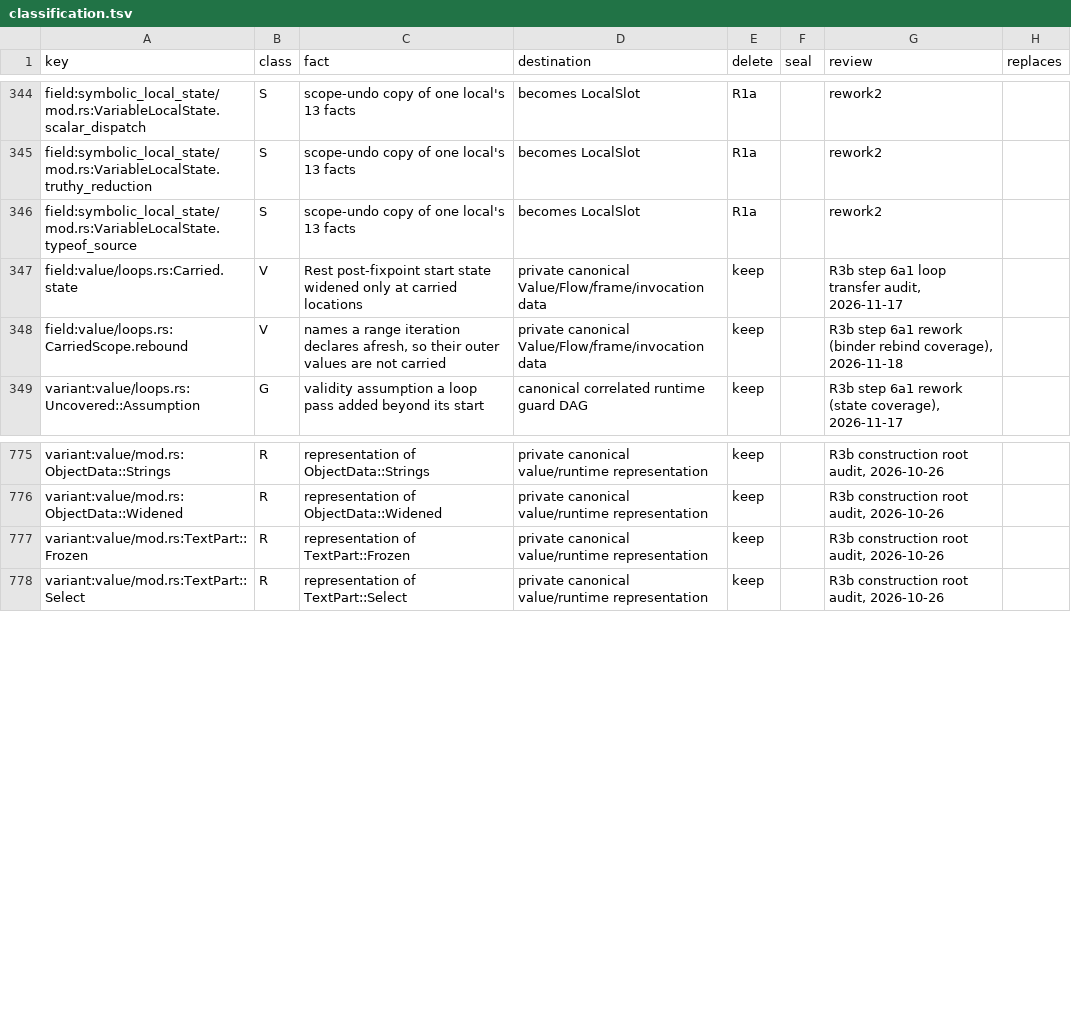
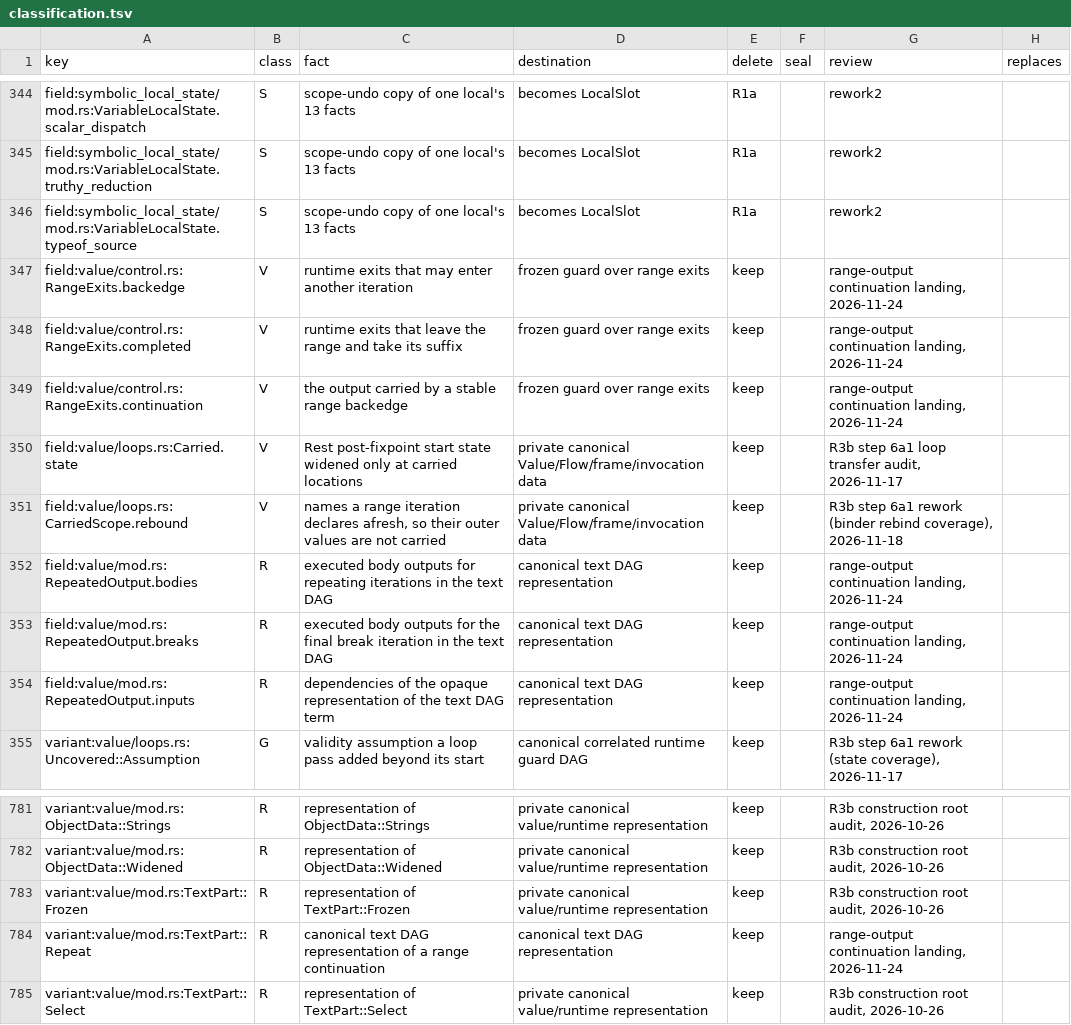
Before and after one commit to romnn/helm-schema, a TSV file: plan/value-algebra-r0-inventory/classification.tsv, drawn as a sheet; only a part is shown, gaps mark what is left out; the diff names each change by its address in the sheet, - before the commit and + after, or states it on an @@ line.

Commit message:
chore(plan): classify the range-continuation fields

```diff
--- a/plan/value-algebra-r0-inventory/classification.tsv
+++ b/plan/value-algebra-r0-inventory/classification.tsv
+row 347: field:value/control.rs:RangeExits.backedge | V | runtime exits that may enter another iteration | frozen guard over range exits | keep |  | range-output continuation landing, 2026-11-24
+row 348: field:value/control.rs:RangeExits.completed | V | runtime exits that leave the range and take its suffix | frozen guard over range exits | keep |  | range-output continuation landing, 2026-11-24
+row 349: field:value/control.rs:RangeExits.continuation | V | the output carried by a stable range backedge | frozen guard over range exits | keep |  | range-output continuation landing, 2026-11-24
+row 352: field:value/mod.rs:RepeatedOutput.bodies | R | executed body outputs for repeating iterations in the text DAG | canonical text DAG representation | keep |  | range-output continuation landing, 2026-11-24
+row 353: field:value/mod.rs:RepeatedOutput.breaks | R | executed body outputs for the final break iteration in the text DAG | canonical text DAG representation | keep |  | range-output continuation landing, 2026-11-24
+row 354: field:value/mod.rs:RepeatedOutput.inputs | R | dependencies of the opaque representation of the text DAG term | canonical text DAG representation | keep |  | range-output continuation landing, 2026-11-24
+row 784: variant:value/mod.rs:TextPart::Repeat | R | canonical text DAG representation of a range continuation | canonical text DAG representation | keep |  | range-output continuation landing, 2026-11-24
```
